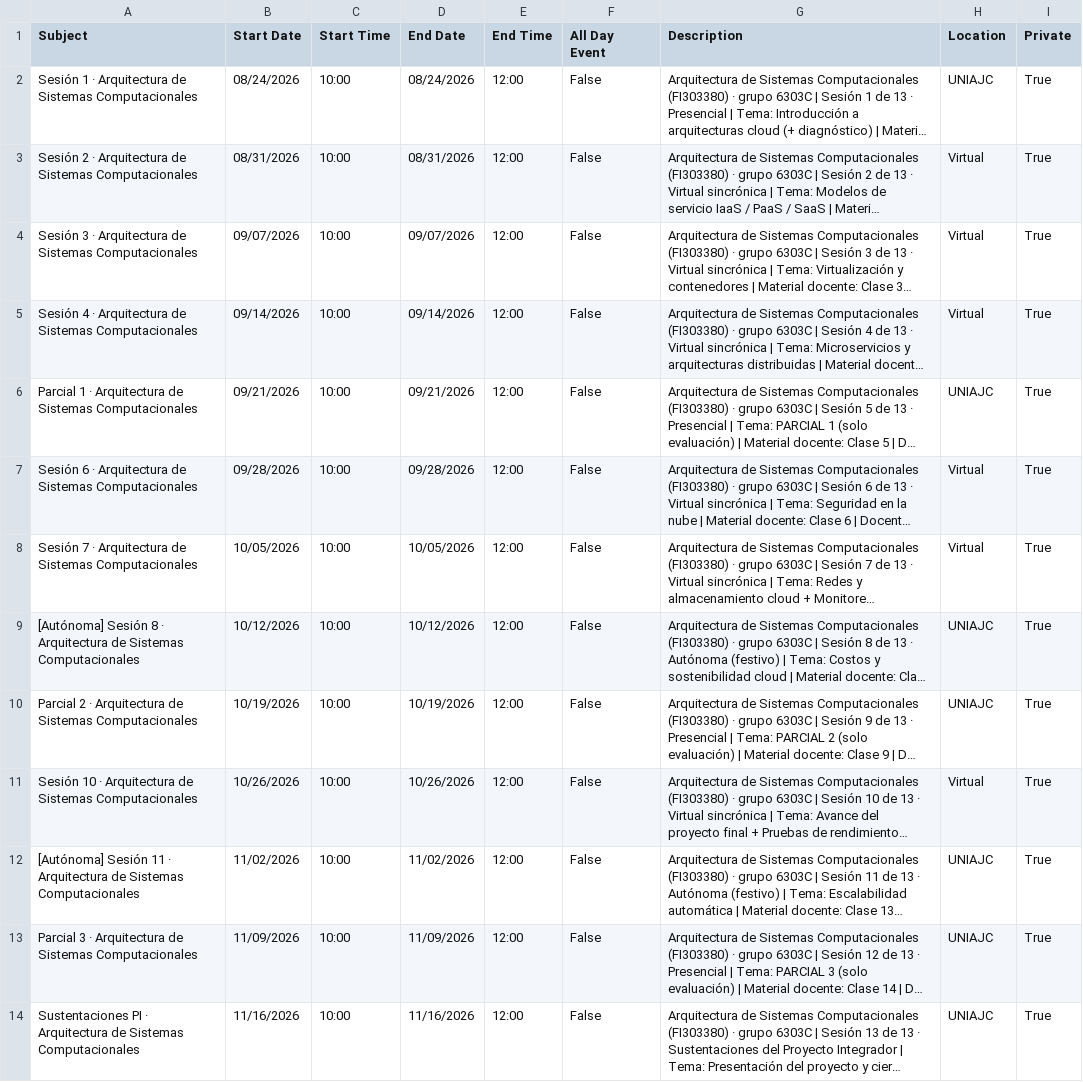
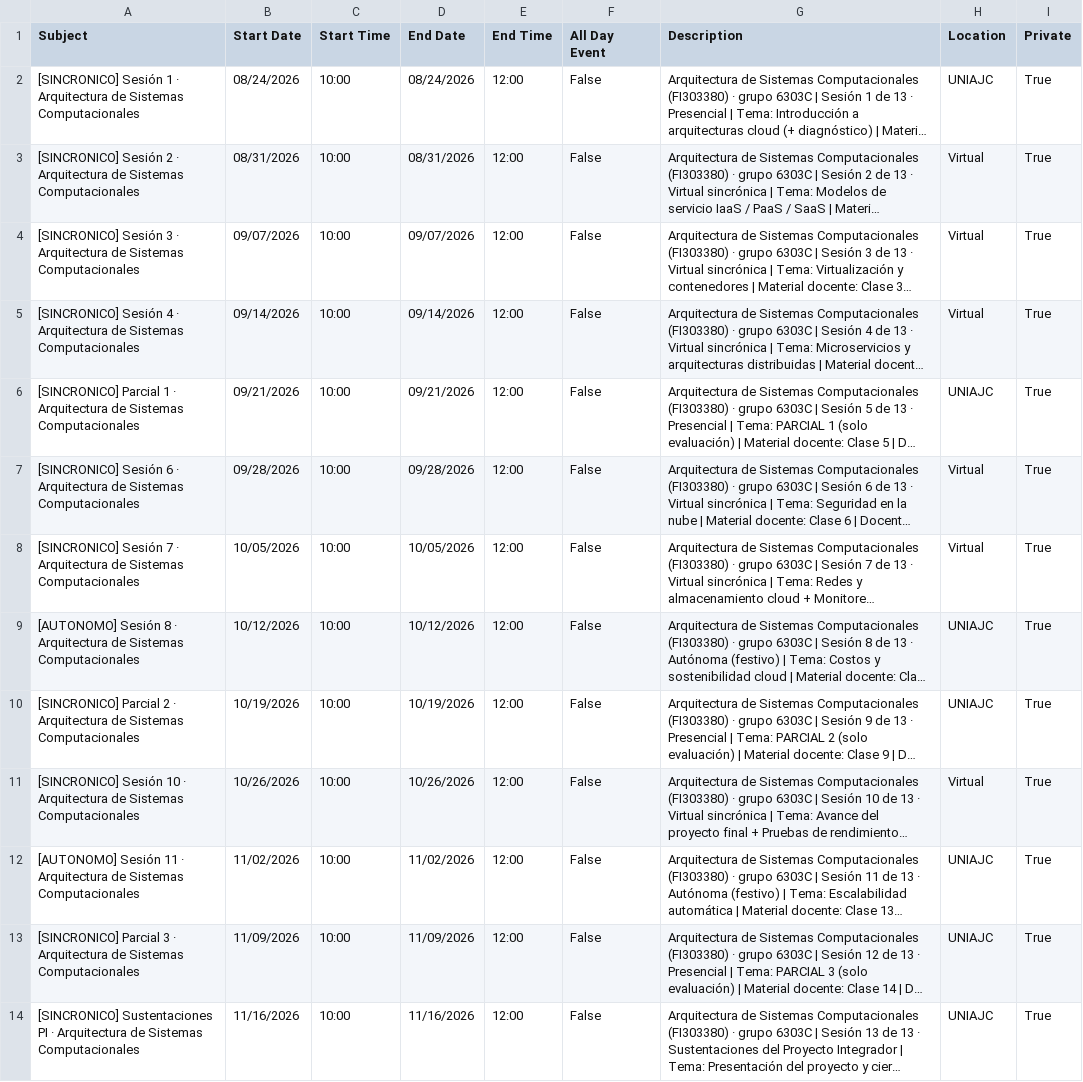
Before and after one commit to AndresDFX/UNIAJ, a CSV file: Arquitectura de Sistemas Computacionales/Plan curso/2026-2/eventos_calendario_2026-2.csv, drawn as a sheet; long unchanged cells end in …; the diff names each change by its address in the sheet, - before the commit and + after, or states it on an @@ line.

```diff
--- a/Arquitectura de Sistemas Computacionales/Plan curso/2026-2/eventos_calendario_2026-2.csv
+++ b/Arquitectura de Sistemas Computacionales/Plan curso/2026-2/eventos_calendario_2026-2.csv
-A2 (Subject): Sesión 1…
+A2 (Subject): [SINCRONICO] Sesión 1…
-A3 (Subject): Sesión 2…
+A3 (Subject): [SINCRONICO] Sesión 2…
-A4 (Subject): Sesión 3…
+A4 (Subject): [SINCRONICO] Sesión 3…
-A5 (Subject): Sesión 4…
+A5 (Subject): [SINCRONICO] Sesión 4…
-A6 (Subject): Parcial 1…
+A6 (Subject): [SINCRONICO] Parcial 1…
-A7 (Subject): Sesión 6…
+A7 (Subject): [SINCRONICO] Sesión 6…
-A8 (Subject): Sesión 7…
+A8 (Subject): [SINCRONICO] Sesión 7…
-A9 (Subject): [Autónoma] Sesión 8…
+A9 (Subject): [AUTONOMO] Sesión 8…
-A10 (Subject): Parcial 2…
+A10 (Subject): [SINCRONICO] Parcial 2…
-A11 (Subject): Sesión 10…
+A11 (Subject): [SINCRONICO] Sesión 10…
-A12 (Subject): [Autónoma] Sesión 11…
+A12 (Subject): [AUTONOMO] Sesión 11…
-A13 (Subject): Parcial 3…
+A13 (Subject): [SINCRONICO] Parcial 3…
-A14 (Subject): Sustentaciones PI…
+A14 (Subject): [SINCRONICO] Sustentaciones PI…
```
Also changed, not shown: Bases de Datos II/Plan curso/2026-2/eventos_calendario_2026-2.csv, Programacion II/Plan curso/2026-2/eventos_calendario_2026-2.csv, 7 other files.
